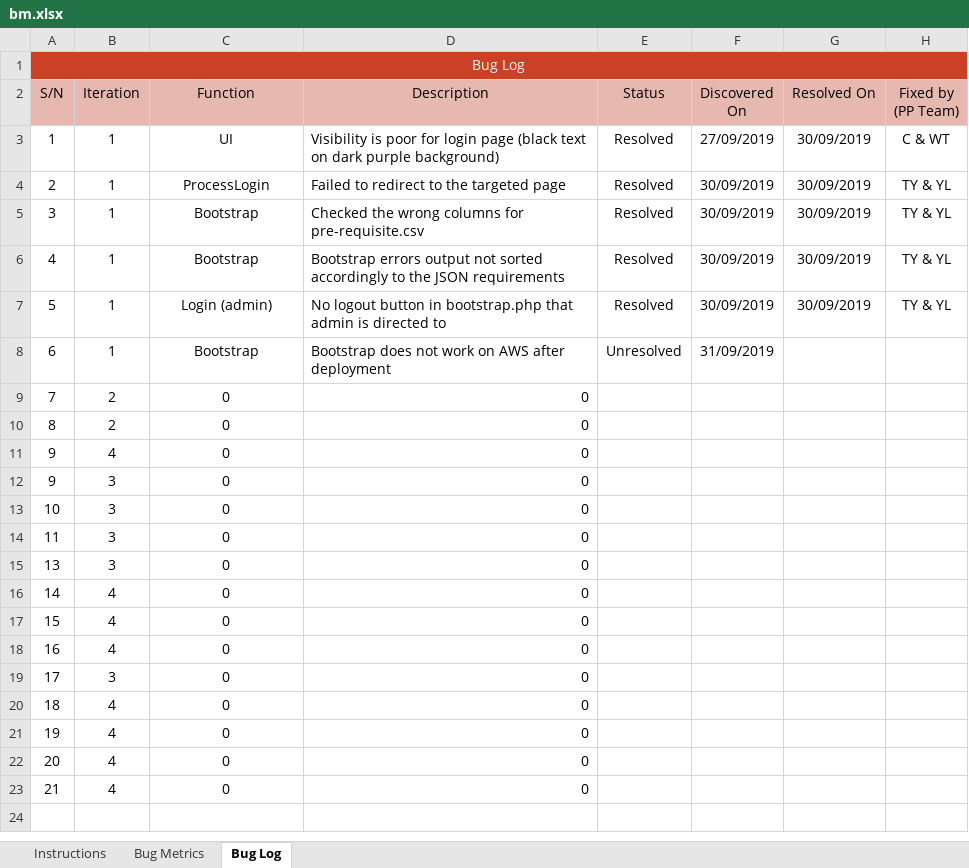
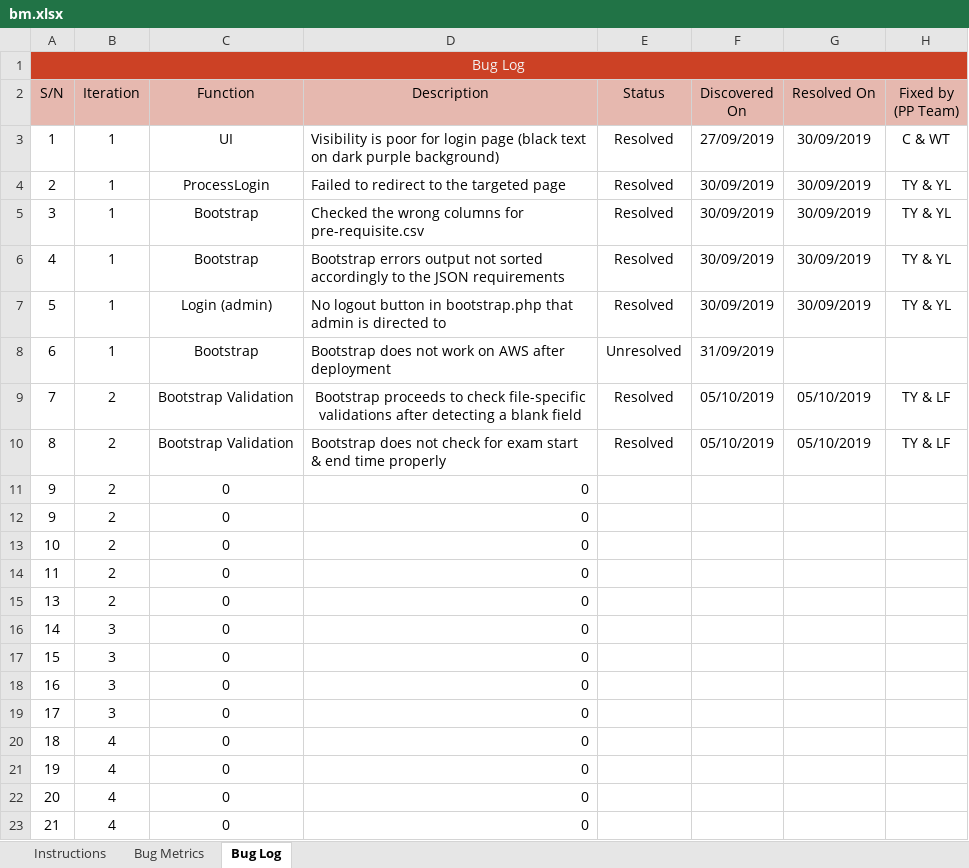
Before and after one commit to lifuhuang97/course-bidding-system, an Excel workbook: metrics/bm.xlsx, sheet Bug Log, drawn as a sheet; values as stored, in another font and other column widths than the file's, no borders; conditional formats not drawn; the diff names each change by its address in the sheet, - before the commit and + after, or states it on an @@ line.

```diff
--- a/metrics/bm.xlsx (sheet Bug Log)
+++ b/metrics/bm.xlsx (sheet Bug Log)
-C9:C10 (Function): 0
+C9:C10 (Function): Bootstrap Validation
-D9 (Description): 0
+D9 (Description): Bootstrap proceeds to check file-specific validations after detecting a blank field
-D9 alignment: right
+D9 alignment: center
-E9:E10 (Status): (empty)
+E9:E10 (Status): Resolved
-F9:F10 (Discovered On): (empty)
+F9:F10 (Discovered On): 05/10/2019
-G9:G10 (Resolved On): (empty)
+G9:G10 (Resolved On): 05/10/2019
-H9:H10 (Fixed by (PP Team)): (empty)
+H9:H10 (Fixed by (PP Team)): TY & LF
-D10 (Description): 0
+D10 (Description): Bootstrap does not check for exam start & end time properly
-B11 (Iteration): 4
+B11 (Iteration): 2
-B12:B15 (Iteration): 3
+B12:B15 (Iteration): 2
-B16:B18 (Iteration): 4
+B16:B18 (Iteration): 3
```
Also changed, not shown: sheet Bug Metrics.
